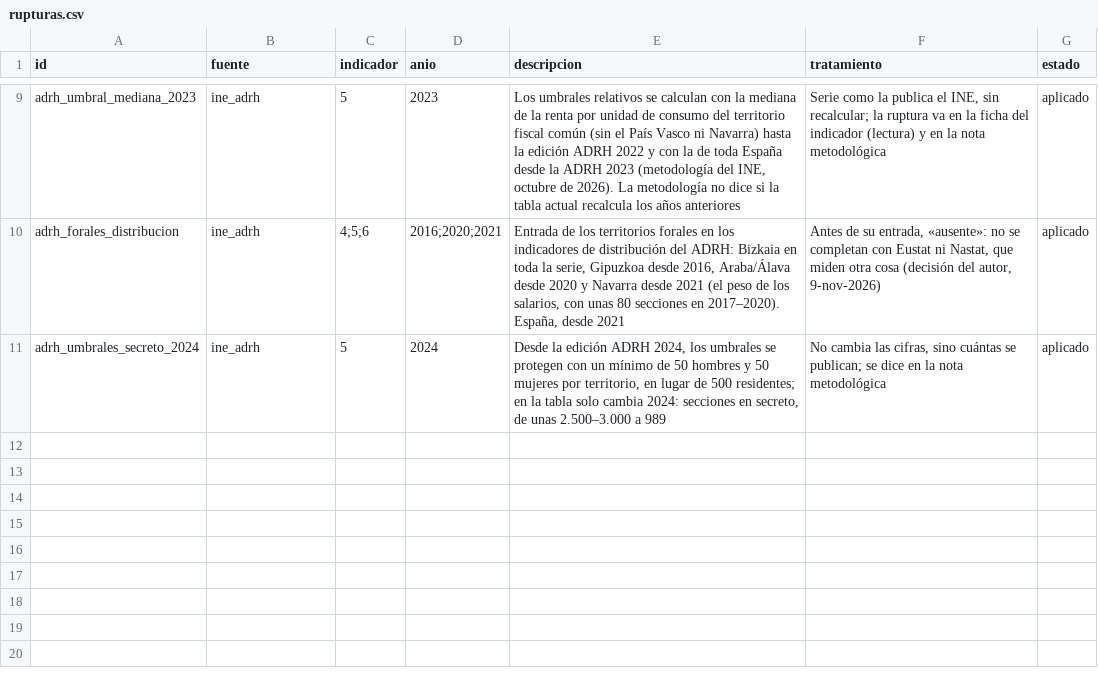
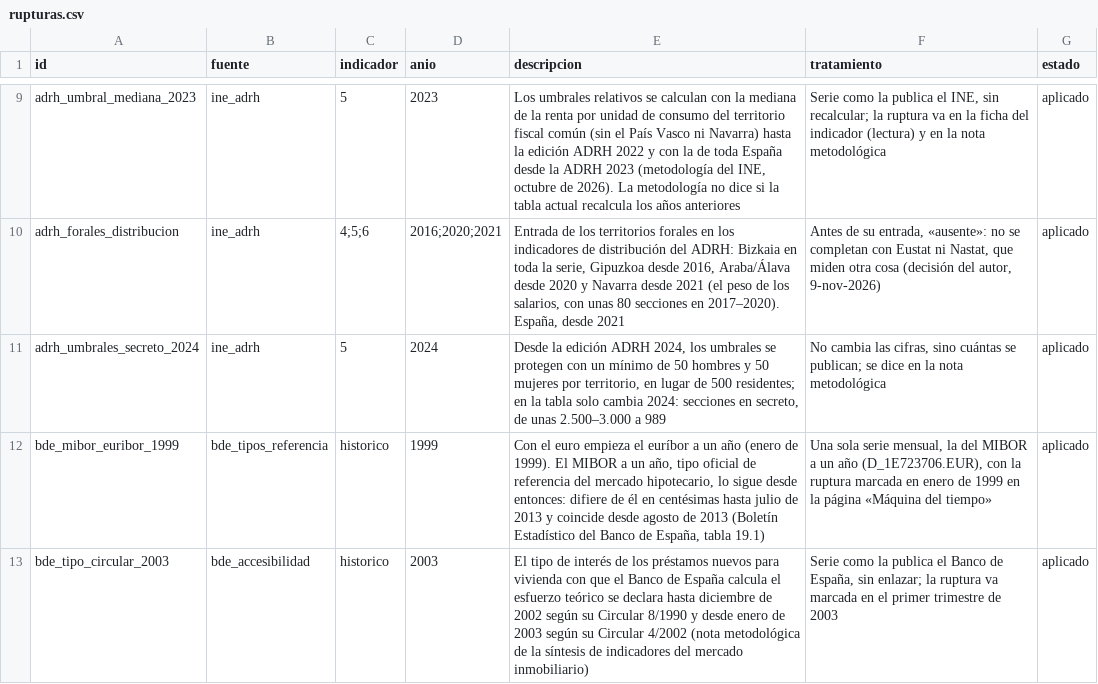
Before and after one commit to gastiaso/de-renta-en-renta, a CSV file: inventario/rupturas.csv, drawn as a sheet; only a part is shown, gaps mark what is left out; the diff names each change by its address in the sheet, - before the commit and + after, or states it on an @@ line.

```diff
--- a/inventario/rupturas.csv
+++ b/inventario/rupturas.csv
+row 12: bde_mibor_euribor_1999 | bde_tipos_referencia | historico | 1999 | Con el euro empieza el euríbor a un año (enero de 1999). El MIBOR a un año, tipo oficial de referencia del mercado hipotecario, lo sigue desde entonces: difiere de él en centésimas hasta julio de 2013 y coincide desde agosto de 2013 (Boletín Estadístico del Banco de España, tabla 19.1) | Una sola serie mensual, la del MIBOR a un año (D_1E723706.EUR), con la ruptura marcada en enero de 1999 en la página «Máquina del tiempo» | aplicado
+row 13: bde_tipo_circular_2003 | bde_accesibilidad | historico | 2003 | El tipo de interés de los préstamos nuevos para vivienda con que el Banco de España calcula el esfuerzo teórico se declara hasta diciembre de 2002 según su Circular 8/1990 y desde enero de 2003 según su Circular 4/2002 (nota metodológica de la síntesis de indicadores del mercado inmobiliario) | Serie como la publica el Banco de España, sin enlazar; la ruptura va marcada en el primer trimestre de 2003 | aplicado
```
Also changed, not shown: inventario/casillas_portada.csv, inventario/fuentes.csv, 35 other files.
